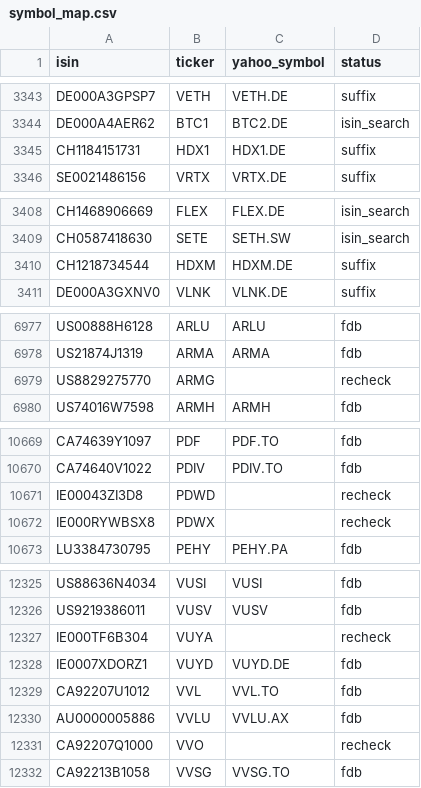
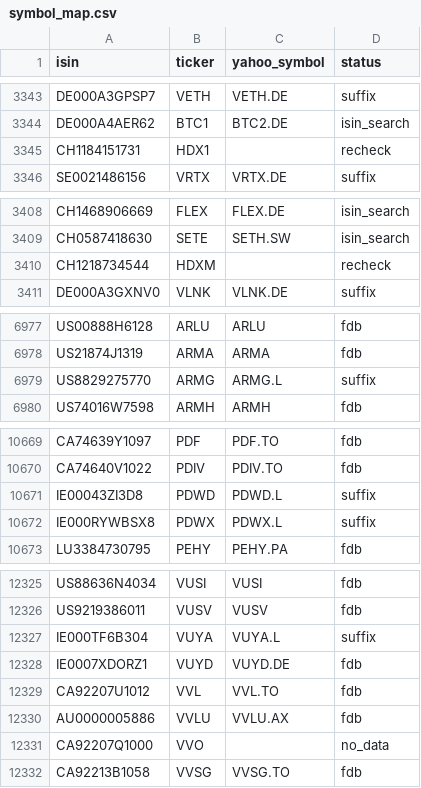
Before and after one commit to pedrochiarantano/convest-etf-monitor, a CSV file: data/symbol_map.csv, drawn as a sheet; only a part is shown, gaps mark what is left out; the diff covers the shown part only.

```diff
--- a/data/symbol_map.csv
+++ b/data/symbol_map.csv
@@ -3344,3 +3344,3 @@ DE000A3GPSP7,VETH,VETH.DE,suffix
 DE000A4AER62,BTC1,BTC2.DE,isin_search
-CH1184151731,HDX1,HDX1.DE,suffix
+CH1184151731,HDX1,,recheck
 SE0021486156,VRTX,VRTX.DE,suffix
@@ -3409,3 +3409,3 @@ CH1468906669,FLEX,FLEX.DE,isin_search
 CH0587418630,SETE,SETH.SW,isin_search
-CH1218734544,HDXM,HDXM.DE,suffix
+CH1218734544,HDXM,,recheck
 DE000A3GXNV0,VLNK,VLNK.DE,suffix
@@ -6978,3 +6978,3 @@ US00888H6128,ARLU,ARLU,fdb
 US21874J1319,ARMA,ARMA,fdb
-US8829275770,ARMG,,recheck
+US8829275770,ARMG,ARMG.L,suffix
 US74016W7598,ARMH,ARMH,fdb
@@ -10670,4 +10670,4 @@ CA74639Y1097,PDF,PDF.TO,fdb
 CA74640V1022,PDIV,PDIV.TO,fdb
-IE00043ZI3D8,PDWD,,recheck
-IE000RYWBSX8,PDWX,,recheck
+IE00043ZI3D8,PDWD,PDWD.L,suffix
+IE000RYWBSX8,PDWX,PDWX.L,suffix
 LU3384730795,PEHY,PEHY.PA,fdb
@@ -12326,3 +12326,3 @@ US88636N4034,VUSI,VUSI,fdb
 US9219386011,VUSV,VUSV,fdb
-IE000TF6B304,VUYA,,recheck
+IE000TF6B304,VUYA,VUYA.L,suffix
 IE0007XDORZ1,VUYD,VUYD.DE,fdb
@@ -12330,3 +12330,3 @@ CA92207U1012,VVL,VVL.TO,fdb
 AU0000005886,VVLU,VVLU.AX,fdb
-CA92207Q1000,VVO,,recheck
+CA92207Q1000,VVO,,no_data
 CA92213B1058,VVSG,VVSG.TO,fdb
```
Also changed, not shown: 49 edited cells elsewhere in this file, 3 other files.
